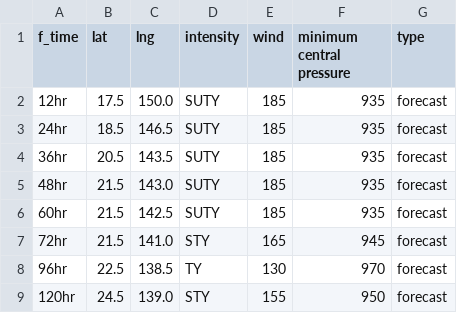
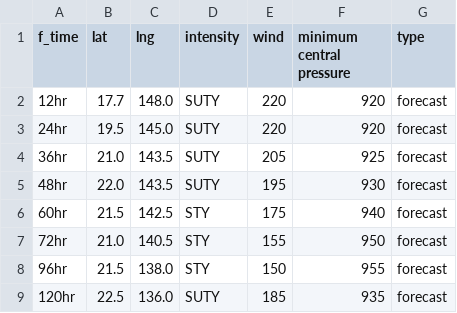
Before and after one commit to zax41006-bot/MMC-TC, a CSV file: forecast_track_Q.csv, drawn as a sheet.

Commit message:
Update forecast_track_Q.csv

```diff
--- a/forecast_track_Q.csv
+++ b/forecast_track_Q.csv
@@ -1,9 +1,9 @@
 f_time,lat,lng,intensity,wind,minimum central pressure,type
-12hr,17.5,150.0,SUTY,185,935,forecast
-24hr,18.5,146.5,SUTY,185,935,forecast
-36hr,20.5,143.5,SUTY,185,935,forecast
-48hr,21.5,143.0,SUTY,185,935,forecast
-60hr,21.5,142.5,SUTY,185,935,forecast
-72hr,21.5,141.0,STY,165,945,forecast
-96hr,22.5,138.5,TY,130,970,forecast
-120hr,24.5,139.0,STY,155,950,forecast
+12hr,17.7,148.0,SUTY,220,920,forecast
+24hr,19.5,145.0,SUTY,220,920,forecast
+36hr,21.0,143.5,SUTY,205,925,forecast
+48hr,22.0,143.5,SUTY,195,930,forecast
+60hr,21.5,142.5,STY,175,940,forecast
+72hr,21.0,140.5,STY,155,950,forecast
+96hr,21.5,138.0,STY,150,955,forecast
+120hr,22.5,136.0,SUTY,185,935,forecast
```
